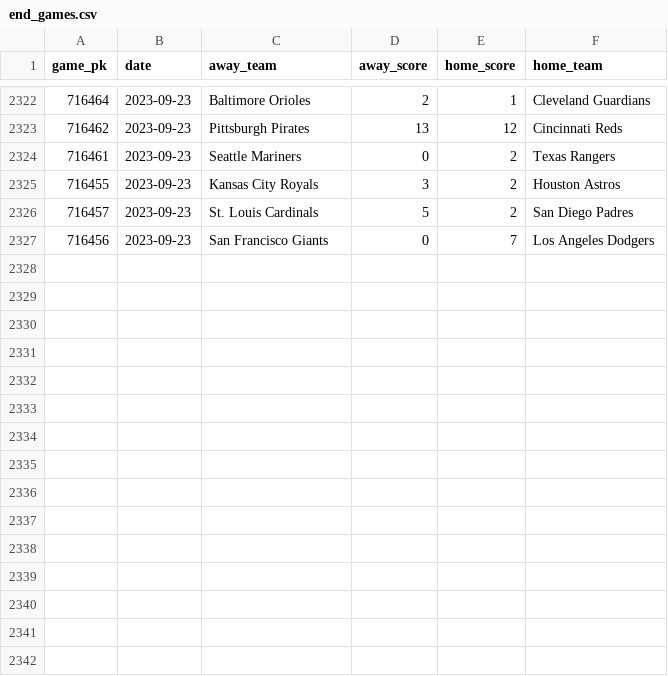
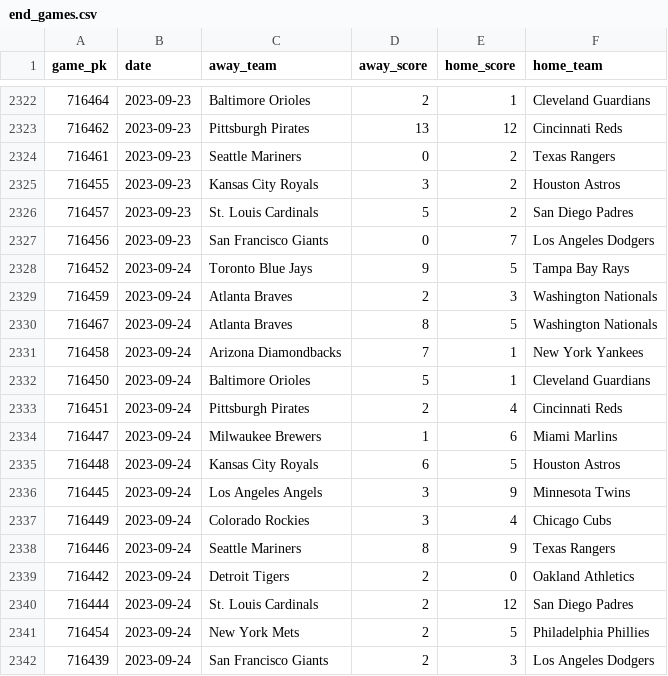
Before and after one commit to chadallison/mlb_teamigami, a CSV file: end_games.csv, drawn as a sheet; only a part is shown, gaps mark what is left out.

```diff
--- a/end_games.csv
+++ b/end_games.csv
@@ -2327 +2327,16 @@ game_pk,date,away_team,away_score,home_score,home_team
 716456,2023-09-23,San Francisco Giants,0,7,Los Angeles Dodgers
+716452,2023-09-24,Toronto Blue Jays,9,5,Tampa Bay Rays
+716459,2023-09-24,Atlanta Braves,2,3,Washington Nationals
+716467,2023-09-24,Atlanta Braves,8,5,Washington Nationals
+716458,2023-09-24,Arizona Diamondbacks,7,1,New York Yankees
+716450,2023-09-24,Baltimore Orioles,5,1,Cleveland Guardians
+716451,2023-09-24,Pittsburgh Pirates,2,4,Cincinnati Reds
+716447,2023-09-24,Milwaukee Brewers,1,6,Miami Marlins
+716448,2023-09-24,Kansas City Royals,6,5,Houston Astros
+716445,2023-09-24,Los Angeles Angels,3,9,Minnesota Twins
+716449,2023-09-24,Colorado Rockies,3,4,Chicago Cubs
+716446,2023-09-24,Seattle Mariners,8,9,Texas Rangers
+716442,2023-09-24,Detroit Tigers,2,0,Oakland Athletics
+716444,2023-09-24,St. Louis Cardinals,2,12,San Diego Padres
+716454,2023-09-24,New York Mets,2,5,Philadelphia Phillies
+716439,2023-09-24,San Francisco Giants,2,3,Los Angeles Dodgers
```
Also changed, not shown: 29 other files.
